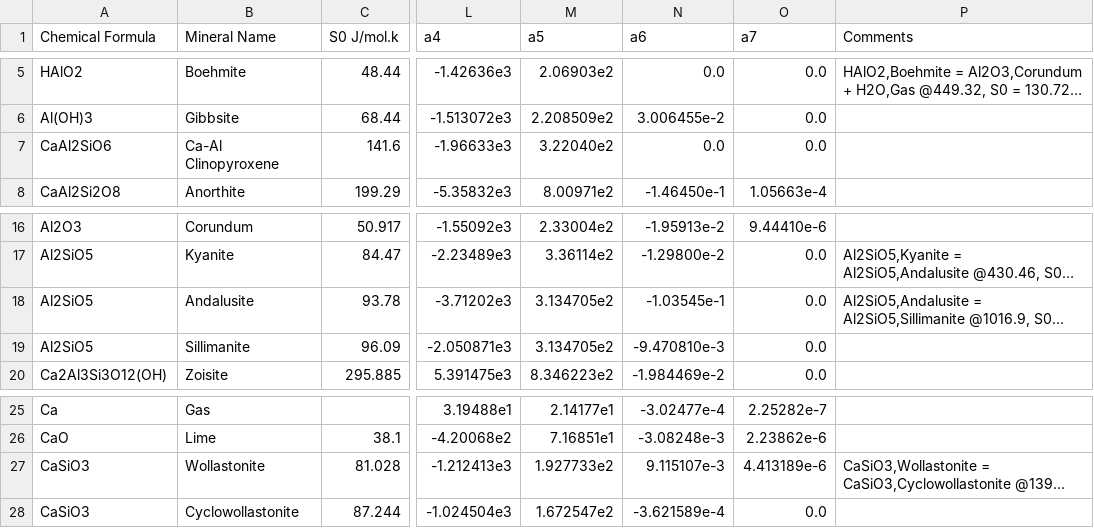
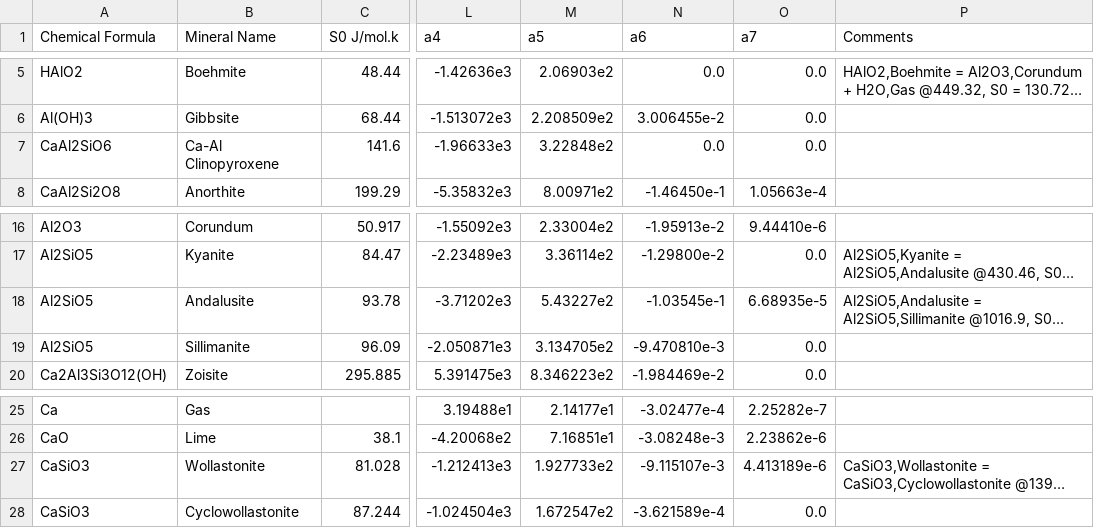
Before and after one commit to rkubosz/PyChemEng, a CSV file: src/chemeng/data/Cement.csv, drawn as a sheet; only a part is shown, gaps mark what is left out; long unchanged cells end in …; the diff names each change by its address in the sheet, - before the commit and + after, or states it on an @@ line.

Commit message:
More fixes to the cement database

```diff
--- a/src/chemeng/data/Cement.csv
+++ b/src/chemeng/data/Cement.csv
-M7 (a5): 3.22040e2
+M7 (a5): 3.22848e2
-M18 (a5): 3.134705e2
+M18 (a5): 5.43227e2
-O18 (a7): 0.0
+O18 (a7): 6.68935e-5
-N27 (a6): 9.115107e-3
+N27 (a6): -9.115107e-3
```
Also changed, not shown: 1 other file.
